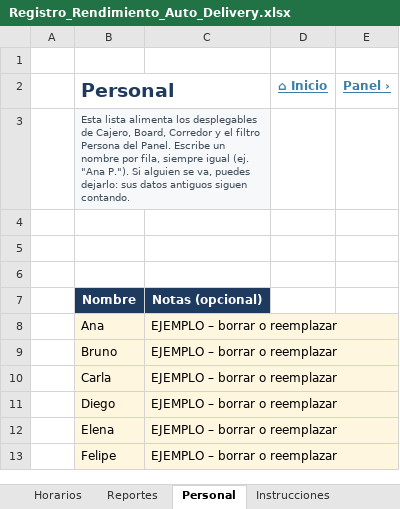
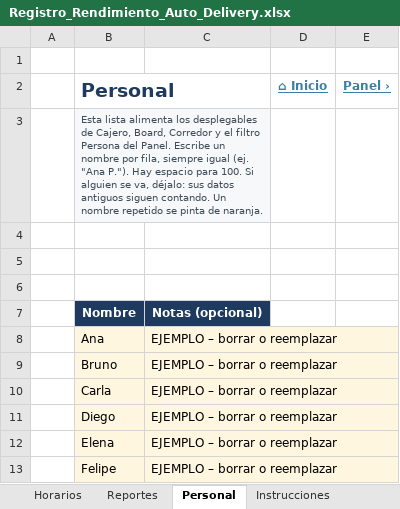
Before and after one commit to Sandy-Yera/ReposteriaSandy, an Excel workbook: entregables/Registro_Rendimiento_Auto_Delivery.xlsx, sheet Personal, drawn as a sheet; values as stored, in another font and other column widths than the file's, no borders; conditional formats and table styles not drawn; the diff names each change by its address in the sheet, - before the commit and + after, or states it on an @@ line.

```diff
--- a/entregables/Registro_Rendimiento_Auto_Delivery.xlsx (sheet Personal)
+++ b/entregables/Registro_Rendimiento_Auto_Delivery.xlsx (sheet Personal)
-B3 (Personal): …"Ana P."). Si alguien se va, puedes dejarlo: sus datos antiguos siguen contando.
+B3 (Personal): …"Ana P."). Hay espacio para 100. Si alguien se va, déjalo: sus datos antiguos siguen contando. Un nombre repetido se pinta de naranja.
```
Also changed, not shown: sheet Horarios, sheet Instrucciones, sheet Registro Delivery, sheet Inicio, sheet Panel, sheet Registro Auto, formulas that keep their value, hidden cells, 7 other files.
